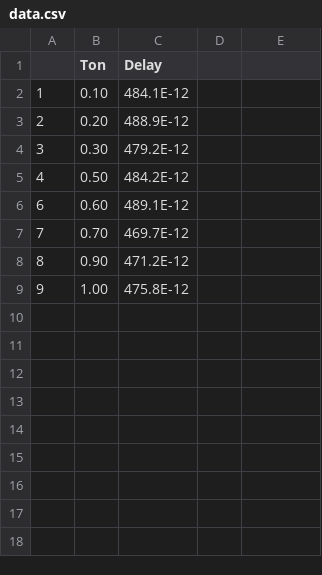
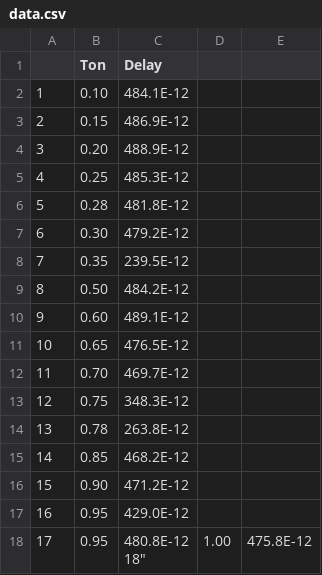
Before and after one commit to pedrofausto/Reliability, a CSV file: data.csv, drawn as a sheet.

Commit message:
Adding more data

```diff
--- a/data.csv
+++ b/data.csv
@@ -2,8 +2,18 @@
 "1","0.10","484.1E-12"
-"2","0.20","488.9E-12"
-"3","0.30","479.2E-12"
-"4","0.50","484.2E-12"
-"6","0.60","489.1E-12"
-"7","0.70","469.7E-12"
-"8","0.90","471.2E-12"
-"9","1.00","475.8E-12"
+"2","0.15","486.9E-12"
+"3","0.20","488.9E-12"
+"4","0.25","485.3E-12"
+"5","0.28","481.8E-12"
+"6","0.30","479.2E-12"
+"7","0.35","239.5E-12"
+"8","0.50","484.2E-12"
+"9","0.60","489.1E-12"
+"10","0.65","476.5E-12"
+"11","0.70","469.7E-12"
+"12","0.75","348.3E-12"
+"13","0.78","263.8E-12"
+"14","0.85","468.2E-12"
+"15","0.90","471.2E-12"
+"16","0.95","429.0E-12"
+"17","0.95","480.8E-12
+"18","1.00","475.8E-12"
```
